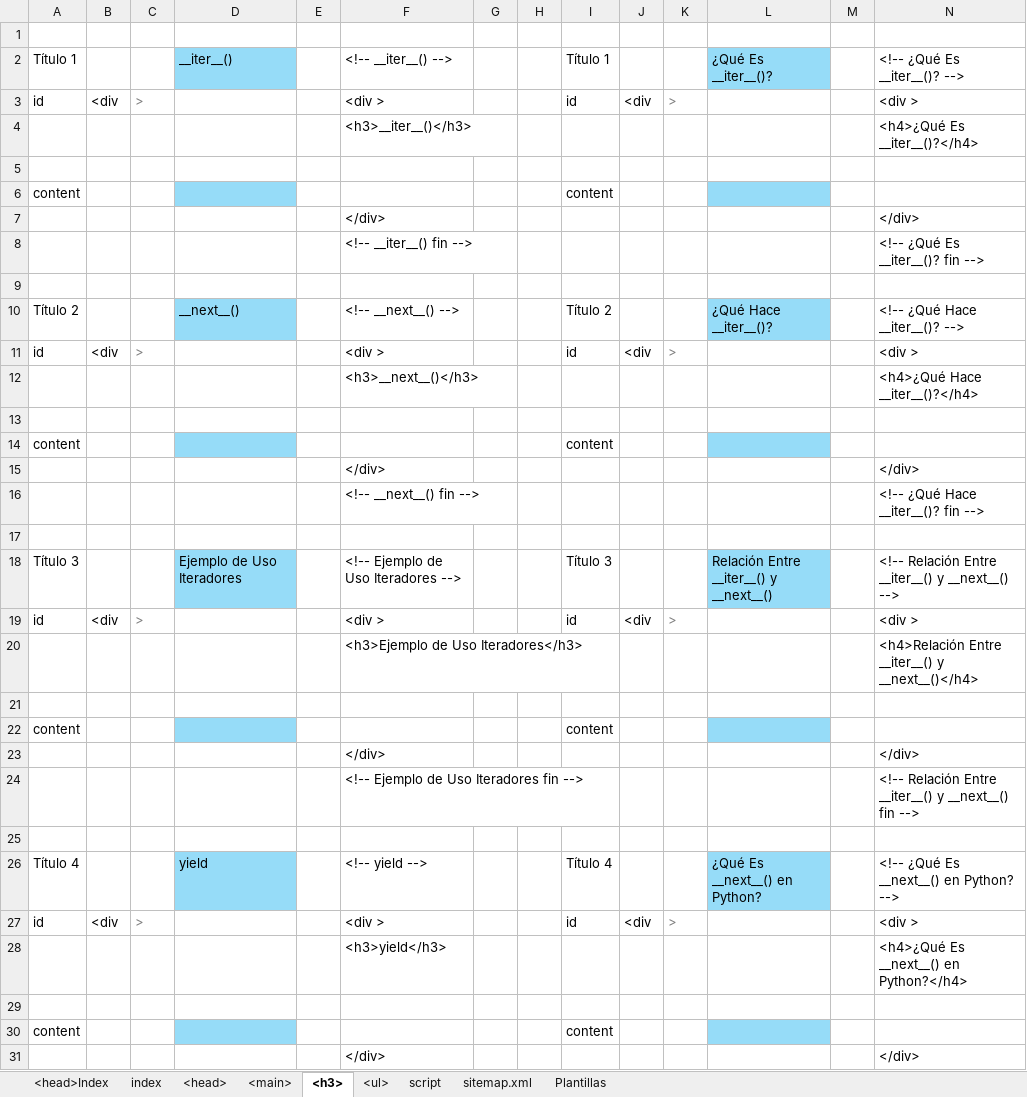
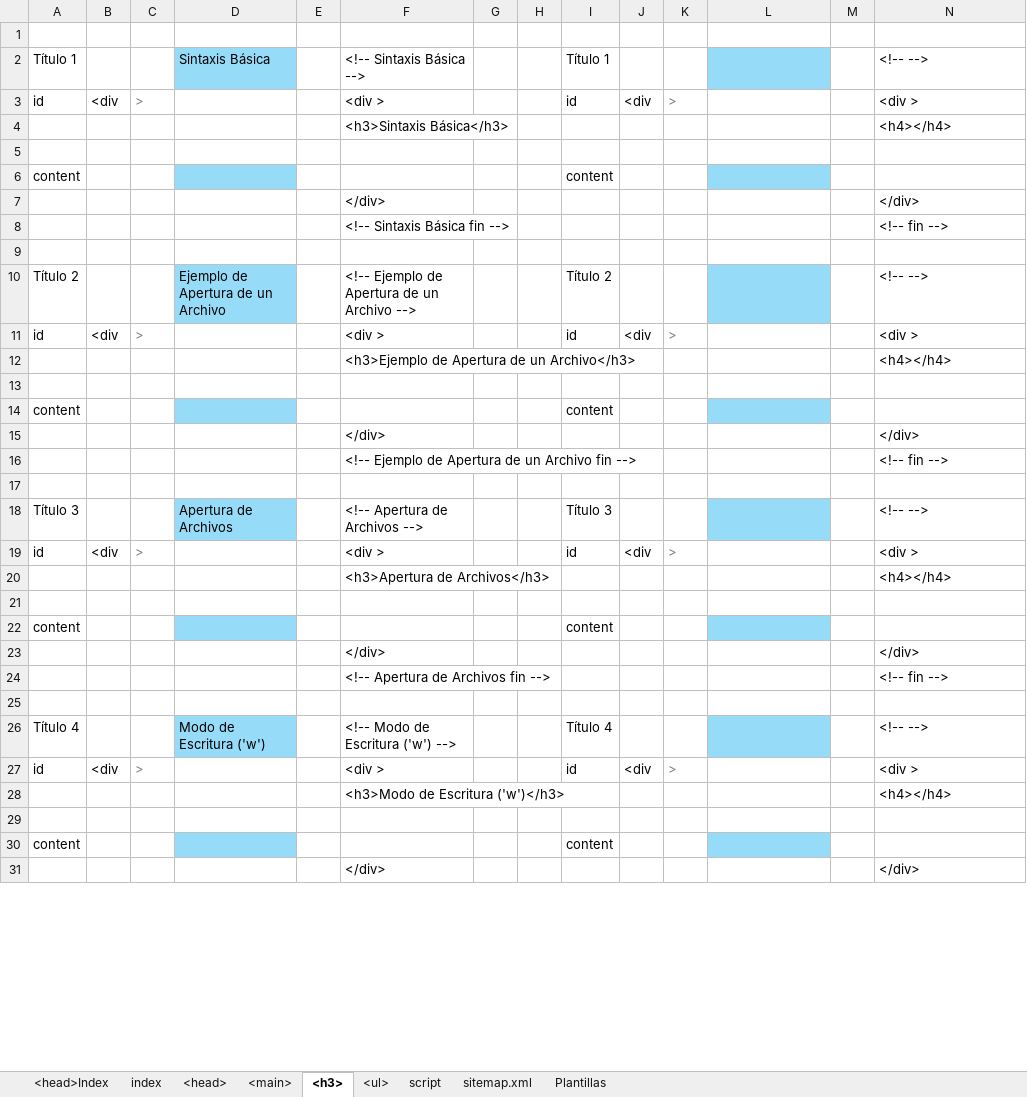
Before and after one commit to eduardoherreraf/PlantillaMiPagina, an Excel workbook: src/Head.xlsx, sheet <h3>, drawn as a sheet; only a part is shown; values as stored, in another font and other column widths than the file's, no borders; conditional formats not drawn; removed rows and columns are numbered as before the commit, all else as after; the diff covers the shown part only; the diff names each change by its address in the sheet, - before the commit and + after, or states it on an @@ line.

Commit message:
Add: cursoPython3@0802_manejo_de_archivos.html

```diff
--- a/src/Head.xlsx (sheet <h3>)
+++ b/src/Head.xlsx (sheet <h3>)
-D2: __iter__()
+D2: Sintaxis Básica
-F2: <!-- __iter__() -->
+F2: <!-- Sintaxis Básica -->
-L2: ¿Qué Es __iter__()?
+L2: (empty)
-N2: <!-- ¿Qué Es __iter__()? -->
+N2: <!-- -->
-row 4:  |  |  |  |  | <h3>__iter__()</h3> |  |  |  |  |  |  |  | <h4>¿Qué Es __iter__()?</h4>
+row 4:  |  |  |  |  | <h3>Sintaxis Básica</h3> |  |  |  |  |  |  |  | <h4></h4>
-row 8:  |  |  |  |  | <!-- __iter__() fin --> |  |  |  |  |  |  |  | <!-- ¿Qué Es __iter__()? fin -->
+row 8:  |  |  |  |  | <!-- Sintaxis Básica fin --> |  |  |  |  |  |  |  | <!-- fin -->
-D10: __next__()
+D10: Ejemplo de Apertura de un Archivo
-F10: <!-- __next__() -->
+F10: <!-- Ejemplo de Apertura de un Archivo -->
-L10: ¿Qué Hace __iter__()?
+L10: (empty)
-N10: <!-- ¿Qué Hace __iter__()? -->
+N10: <!-- -->
-row 12:  |  |  |  |  | <h3>__next__()</h3> |  |  |  |  |  |  |  | <h4>¿Qué Hace __iter__()?</h4>
+row 12:  |  |  |  |  | <h3>Ejemplo de Apertura de un Archivo</h3> |  |  |  |  |  |  |  | <h4></h4>
-row 16:  |  |  |  |  | <!-- __next__() fin --> |  |  |  |  |  |  |  | <!-- ¿Qué Hace __iter__()? fin -->
+row 16:  |  |  |  |  | <!-- Ejemplo de Apertura de un Archivo fin --> |  |  |  |  |  |  |  | <!-- fin -->
-D18: Ejemplo de Uso Iteradores
+D18: Apertura de Archivos
-F18: <!-- Ejemplo de Uso Iteradores -->
+F18: <!-- Apertura de Archivos -->
-L18: Relación Entre __iter__() y __next__()
+L18: (empty)
-N18: <!-- Relación Entre __iter__() y __next__() -->
+N18: <!-- -->
-row 20:  |  |  |  |  | <h3>Ejemplo de Uso Iteradores</h3> |  |  |  |  |  |  |  | <h4>Relación Entre __iter__() y __next__()</h4>
+row 20:  |  |  |  |  | <h3>Apertura de Archivos</h3> |  |  |  |  |  |  |  | <h4></h4>
-row 24:  |  |  |  |  | <!-- Ejemplo de Uso Iteradores fin --> |  |  |  |  |  |  |  | <!-- Relación Entre __iter__() y __next__() fin -->
+row 24:  |  |  |  |  | <!-- Apertura de Archivos fin --> |  |  |  |  |  |  |  | <!-- fin -->
-D26: yield
+D26: Modo de Escritura ('w')
-F26: <!-- yield -->
+F26: <!-- Modo de Escritura ('w') -->
-L26: ¿Qué Es __next__() en Python?
+L26: (empty)
-N26: <!-- ¿Qué Es __next__() en Python? -->
+N26: <!-- -->
-row 28:  |  |  |  |  | <h3>yield</h3> |  |  |  |  |  |  |  | <h4>¿Qué Es __next__() en Python?</h4>
+row 28:  |  |  |  |  | <h3>Modo de Escritura ('w')</h3> |  |  |  |  |  |  |  | <h4></h4>
```
Also changed, not shown: 21 added rows, 21 removed rows and 56 edited cells elsewhere in this sheet, sheet <main>, sheet <ul>, sheet <head>, 3 other files.
